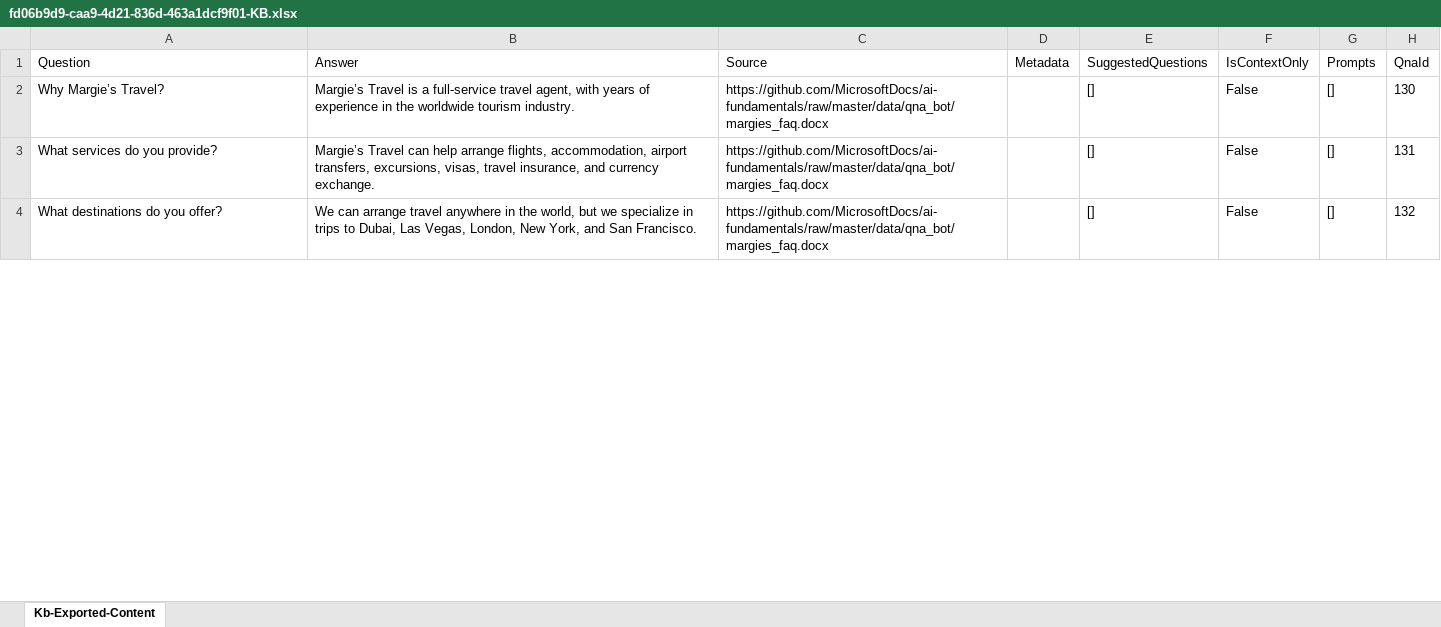
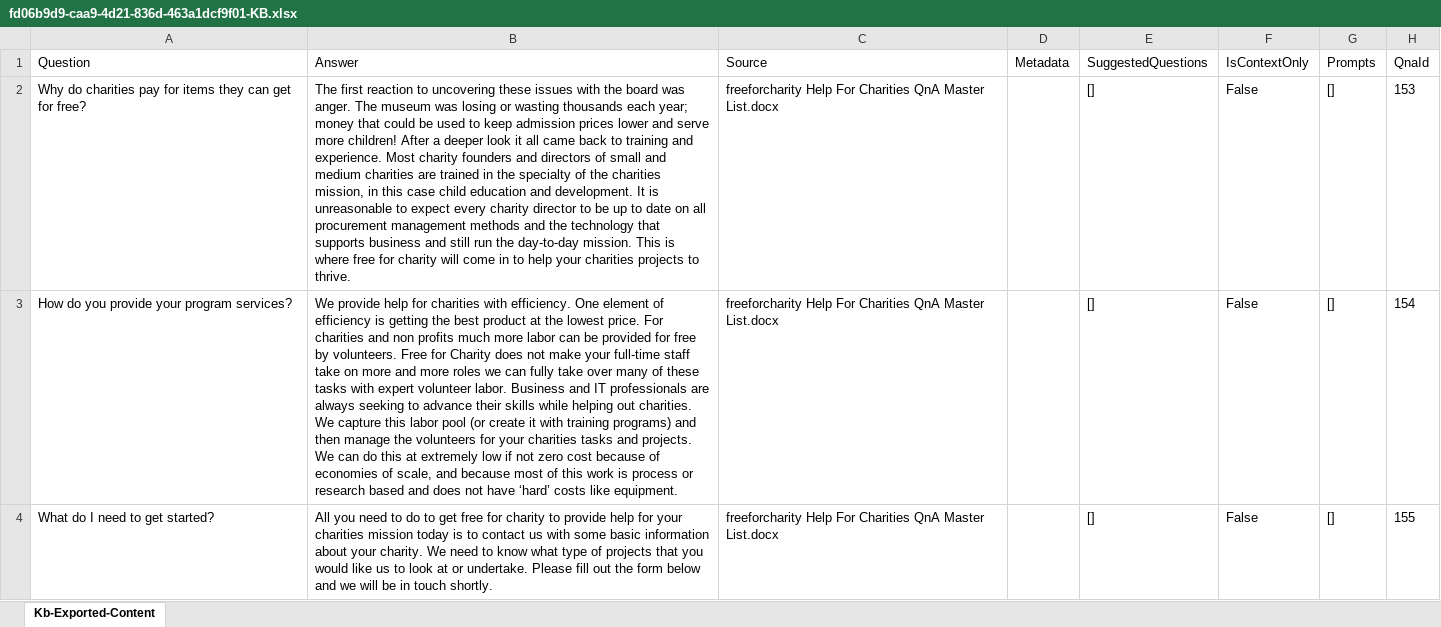
Before and after one commit to FreeForCharity/FFC-MicrosoftBot, an Excel workbook: QnAMaker KB Exports/fd06b9d9-caa9-4d21-836d-463a1dcf9f01-KB.xlsx, sheet Kb-Exported-Content, drawn as a sheet; only a part is shown; values as stored, in another font and other column widths than the file's, no borders; the diff covers the shown part only; the diff names each change by its address in the sheet, - before the commit and + after, or states it on an @@ line.

Commit message:
Add files via upload
End of day 5-4-2020 last branch. QnA KB working but multi-turn question "what services do you provide" is broken.

```diff
--- a/QnAMaker KB Exports/fd06b9d9-caa9-4d21-836d-463a1dcf9f01-KB.xlsx (sheet Kb-Exported-Content)
+++ b/QnAMaker KB Exports/fd06b9d9-caa9-4d21-836d-463a1dcf9f01-KB.xlsx (sheet Kb-Exported-Content)
-A2 (Question): Why Margie’s Travel?
+A2 (Question): Why do charities pay for items they can get for free?
-B2 (Answer): Margie’s Travel is a full-service travel agent, with years of experience in the worldwide tourism industry.
+B2 (Answer): The first reaction to uncovering these issues with the board was anger. The museum was losing or wasting thousands each year; money that could be used to keep admission prices lower and serve more children! After a deeper look it all came back to training and experience. Most charity founders and directors of small and medium charities are trained in the specialty of the charities mission, in this case child education and development. It is unreasonable to expect every charity director to be up to date on all procurement management methods and the technology that supports business and still run the day-to-day mission. This is where free for charity will come in to help your charities projects to thrive.
-C2:C4 (Source): https://github.com/MicrosoftDocs/ai-fundamentals/raw/master/data/qna_bot/margies_faq.docx
+C2:C4 (Source): freeforcharity Help For Charities QnA Master List.docx
-H2 (QnaId): 130
+H2 (QnaId): 153
-A3 (Question): What services do you provide?
+A3 (Question): How do you provide your program services?
-B3 (Answer): Margie’s Travel can help arrange flights, accommodation, airport transfers, excursions, visas, travel insurance, and currency exchange.
+B3 (Answer): We provide help for charities with efficiency. One element of efficiency is getting the best product at the lowest price. For charities and non profits much more labor can be provided for free by volunteers. Free for Charity does not make your full-time staff take on more and more roles we can fully take over many of these tasks with expert volunteer labor. Business and IT professionals are always seeking to advance their skills while helping out charities. We capture this labor pool (or create it with training programs) and then manage the volunteers for your charities tasks and projects. We can do this at extremely low if not zero cost because of economies of scale, and because most of this work is process or research based and does not have ‘hard’ costs like equipment.
-H3 (QnaId): 131
+H3 (QnaId): 154
-A4 (Question): What destinations do you offer?
+A4 (Question): What do I need to get started?
-B4 (Answer): We can arrange travel anywhere in the world, but we specialize in trips to Dubai, Las Vegas, London, New York, and San Francisco.
+B4 (Answer): All you need to do to get free for charity to provide help for your charities mission today is to contact us with some basic information about your charity. We need to know what type of projects that you would like us to look at or undertake. Please fill out the form below and we will be in touch shortly.
-H4 (QnaId): 132
+H4 (QnaId): 155
```
Also changed, not shown: 12 removed rows and 30 edited cells elsewhere in this sheet, 1 other file.
